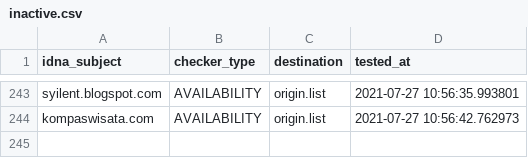
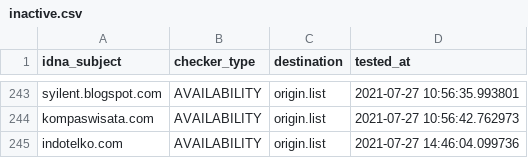
Before and after one commit to dead-hosts/AdBlockID_git_realodix, a CSV file: .pyfunceble/inactive.csv, drawn as a sheet; only a part is shown, gaps mark what is left out; the diff names each change by its address in the sheet, - before the commit and + after, or states it on an @@ line.

```diff
--- a/.pyfunceble/inactive.csv
+++ b/.pyfunceble/inactive.csv
+row 245: indotelko.com | AVAILABILITY | origin.list | 2021-07-27 14:46:04.099736
```
Also changed, not shown: output/origin.list/continue.csv, 10 other files.
